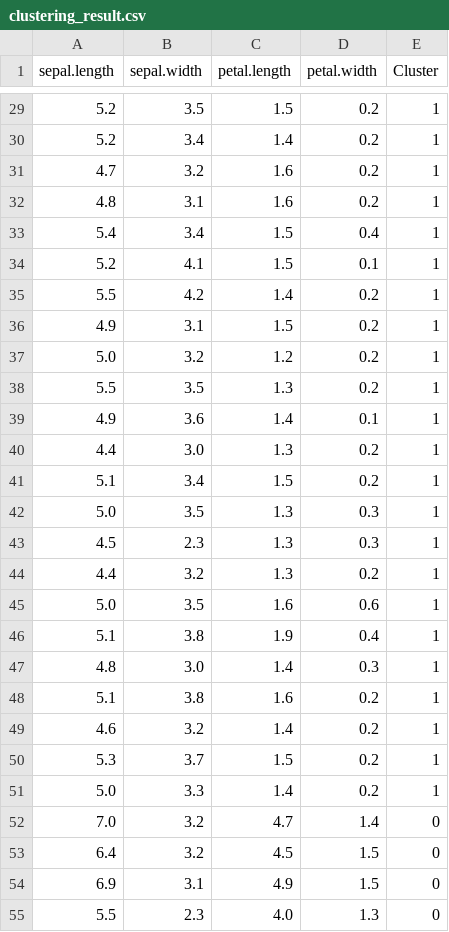
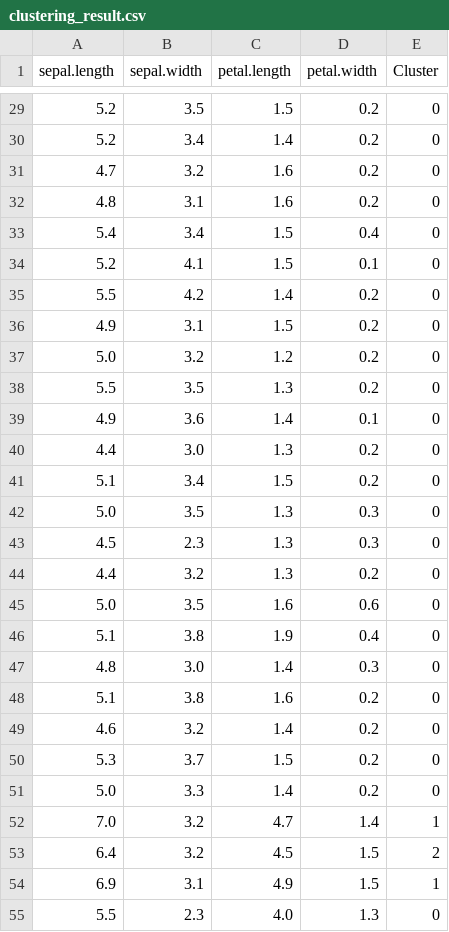
Before and after one commit to kkdang14/DataMiningProject_ClusterDataWebsite, a CSV file: uploads/clustering_result.csv, drawn as a sheet; only a part is shown, gaps mark what is left out; the diff covers the shown part only.

```diff
--- a/uploads/clustering_result.csv
+++ b/uploads/clustering_result.csv
@@ -29,27 +29,27 @@ sepal.length,sepal.width,petal.length,petal.width,Cluster
-5.2,3.5,1.5,0.2,1
-5.2,3.4,1.4,0.2,1
-4.7,3.2,1.6,0.2,1
-4.8,3.1,1.6,0.2,1
-5.4,3.4,1.5,0.4,1
-5.2,4.1,1.5,0.1,1
-5.5,4.2,1.4,0.2,1
-4.9,3.1,1.5,0.2,1
-5.0,3.2,1.2,0.2,1
-5.5,3.5,1.3,0.2,1
-4.9,3.6,1.4,0.1,1
-4.4,3.0,1.3,0.2,1
-5.1,3.4,1.5,0.2,1
-5.0,3.5,1.3,0.3,1
-4.5,2.3,1.3,0.3,1
-4.4,3.2,1.3,0.2,1
-5.0,3.5,1.6,0.6,1
-5.1,3.8,1.9,0.4,1
-4.8,3.0,1.4,0.3,1
-5.1,3.8,1.6,0.2,1
-4.6,3.2,1.4,0.2,1
-5.3,3.7,1.5,0.2,1
-5.0,3.3,1.4,0.2,1
-7.0,3.2,4.7,1.4,0
-6.4,3.2,4.5,1.5,0
-6.9,3.1,4.9,1.5,0
+5.2,3.5,1.5,0.2,0
+5.2,3.4,1.4,0.2,0
+4.7,3.2,1.6,0.2,0
+4.8,3.1,1.6,0.2,0
+5.4,3.4,1.5,0.4,0
+5.2,4.1,1.5,0.1,0
+5.5,4.2,1.4,0.2,0
+4.9,3.1,1.5,0.2,0
+5.0,3.2,1.2,0.2,0
+5.5,3.5,1.3,0.2,0
+4.9,3.6,1.4,0.1,0
+4.4,3.0,1.3,0.2,0
+5.1,3.4,1.5,0.2,0
+5.0,3.5,1.3,0.3,0
+4.5,2.3,1.3,0.3,0
+4.4,3.2,1.3,0.2,0
+5.0,3.5,1.6,0.6,0
+5.1,3.8,1.9,0.4,0
+4.8,3.0,1.4,0.3,0
+5.1,3.8,1.6,0.2,0
+4.6,3.2,1.4,0.2,0
+5.3,3.7,1.5,0.2,0
+5.0,3.3,1.4,0.2,0
+7.0,3.2,4.7,1.4,1
+6.4,3.2,4.5,1.5,2
+6.9,3.1,4.9,1.5,1
 5.5,2.3,4.0,1.3,0
```
Also changed, not shown: 98 edited cells elsewhere in this file, 7 other files.
